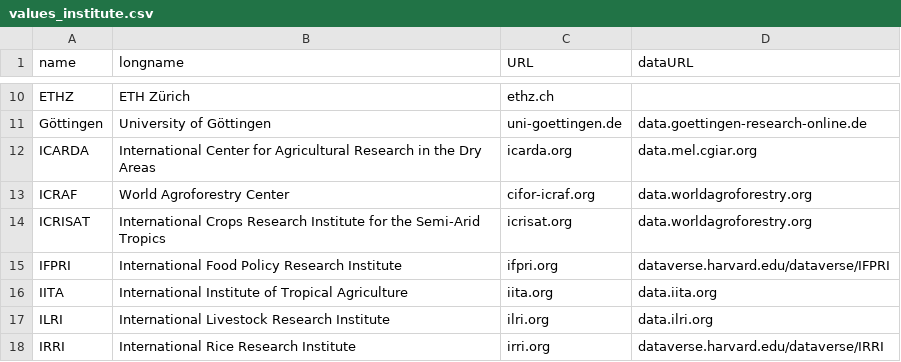
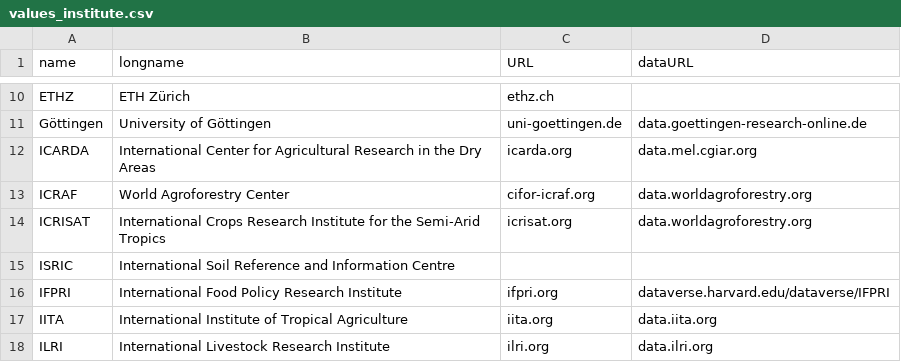
Before and after one commit to controvoc/terminag, a CSV file: values/values_institute.csv, drawn as a sheet; only a part is shown, gaps mark what is left out; the shorter side is filled out with more unchanged rows.

```diff
--- a/values/values_institute.csv
+++ b/values/values_institute.csv
@@ -14,2 +14,3 @@ ICRAF,World Agroforestry Center,cifor-icraf.org,data.worldagroforestry.org
 ICRISAT,International Crops Research Institute for the Semi-Arid Tropics,icrisat.org,data.worldagroforestry.org
+ISRIC,International Soil Reference and Information Centre,,
 IFPRI,International Food Policy Research Institute,ifpri.org,dataverse.harvard.edu/dataverse/IFPRI
```
